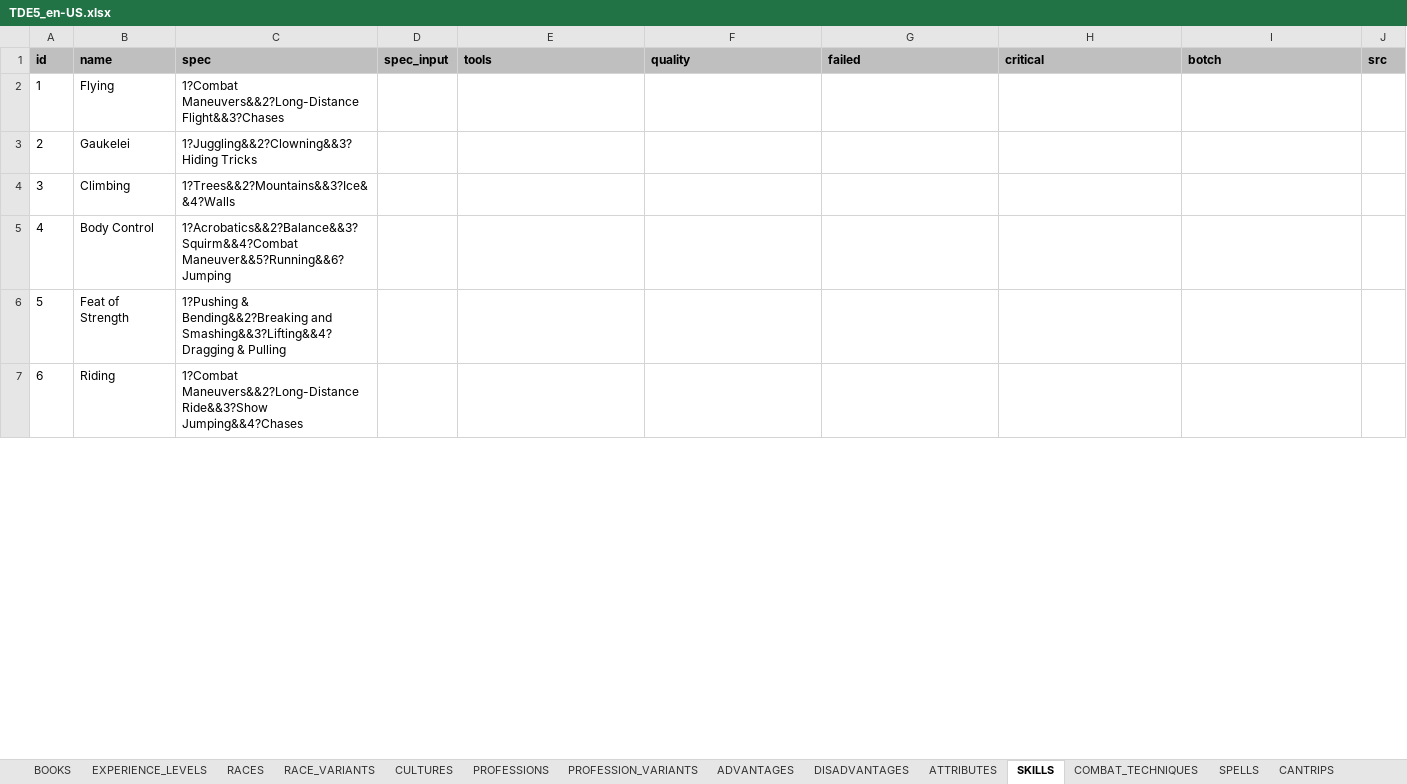
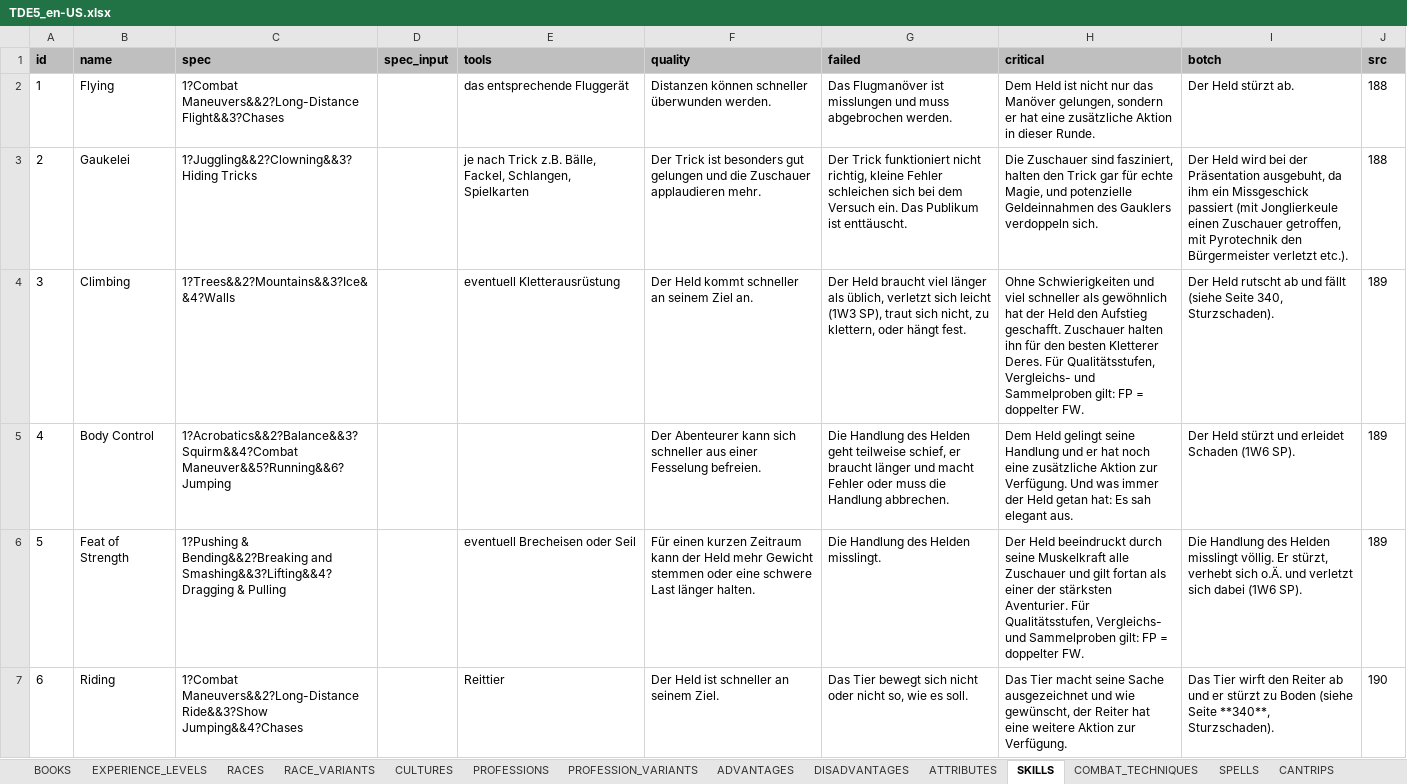
Before and after one commit to elyukai/optolith-client, an Excel workbook: src/data/TDE5_en-US.xlsx, sheet SKILLS, drawn as a sheet; only a part is shown; values as stored, in another font and other column widths than the file's, no borders; table styles not drawn; the diff covers the shown part only; the diff names each change by its address in the sheet, - before the commit and + after, or states it on an @@ line.

```diff
--- a/src/data/TDE5_en-US.xlsx (sheet SKILLS)
+++ b/src/data/TDE5_en-US.xlsx (sheet SKILLS)
-E2 (tools): (empty)
+E2 (tools): das entsprechende Fluggerät
-F2 (quality): (empty)
+F2 (quality): Distanzen können schneller überwunden werden.
-G2 (failed): (empty)
+G2 (failed): Das Flugmanöver ist misslungen und muss abgebrochen werden.
-H2 (critical): (empty)
+H2 (critical): Dem Held ist nicht nur das Manöver gelungen, sondern er hat eine zusätzliche Aktion in dieser Runde.
-I2 (botch): (empty)
+I2 (botch): Der Held stürzt ab.
-J2:J3 (src): (empty)
+J2:J3 (src): 188
-E3 (tools): (empty)
+E3 (tools): je nach Trick z.B. Bälle, Fackel, Schlangen, Spielkarten
-F3 (quality): (empty)
+F3 (quality): Der Trick ist besonders gut gelungen und die Zuschauer applaudieren mehr.
-G3 (failed): (empty)
+G3 (failed): Der Trick funktioniert nicht richtig, kleine Fehler schleichen sich bei dem Versuch ein. Das Publikum ist enttäuscht.
-H3 (critical): (empty)
+H3 (critical): Die Zuschauer sind fasziniert, halten den Trick gar für echte Magie, und potenzielle Geldeinnahmen des Gauklers verdoppeln sich.
-I3 (botch): (empty)
+I3 (botch): Der Held wird bei der Präsentation ausgebuht, da ihm ein Missgeschick passiert (mit Jonglierkeule einen Zuschauer getroffen, mit Pyrotechnik den Bürgermeister verletzt etc.).
-E4 (tools): (empty)
+E4 (tools): eventuell Kletterausrüstung
-F4 (quality): (empty)
+F4 (quality): Der Held kommt schneller an seinem Ziel an.
-G4 (failed): (empty)
+G4 (failed): Der Held braucht viel länger als üblich, verletzt sich leicht (1W3 SP), traut sich nicht, zu klettern, oder hängt fest.
-H4 (critical): (empty)
+H4 (critical): Ohne Schwierigkeiten und viel schneller als gewöhnlich hat der Held den Aufstieg geschafft. Zuschauer halten ihn für den besten Kletterer Deres. Für Qualitätsstufen, Vergleichs- und Sammelproben gilt: FP = doppelter FW.
-I4 (botch): (empty)
+I4 (botch): Der Held rutscht ab und fällt (siehe Seite 340, Sturzschaden).
-J4:J6 (src): (empty)
+J4:J6 (src): 189
-F5 (quality): (empty)
+F5 (quality): Der Abenteurer kann sich schneller aus einer Fesselung befreien.
-G5 (failed): (empty)
+G5 (failed): Die Handlung des Helden geht teilweise schief, er braucht länger und macht Fehler oder muss die Handlung abbrechen.
-H5 (critical): (empty)
+H5 (critical): Dem Held gelingt seine Handlung und er hat noch eine zusätzliche Aktion zur Verfügung. Und was immer der Held getan hat: Es sah elegant aus.
-I5 (botch): (empty)
+I5 (botch): Der Held stürzt und erleidet Schaden (1W6 SP).
-E6 (tools): (empty)
+E6 (tools): eventuell Brecheisen oder Seil
-F6 (quality): (empty)
+F6 (quality): Für einen kurzen Zeitraum kann der Held mehr Gewicht stemmen oder eine schwere Last länger halten.
-G6 (failed): (empty)
+G6 (failed): Die Handlung des Helden misslingt.
-H6 (critical): (empty)
+H6 (critical): Der Held beeindruckt durch seine Muskelkraft alle Zuschauer und gilt fortan als einer der stärksten Aventurier. Für Qualitätsstufen, Vergleichs- und Sammelproben gilt: FP = doppelter FW.
-I6 (botch): (empty)
+I6 (botch): Die Handlung des Helden misslingt völlig. Er stürzt, verhebt sich o.Ä. und verletzt sich dabei (1W6 SP).
-E7 (tools): (empty)
+E7 (tools): Reittier
-F7 (quality): (empty)
+F7 (quality): Der Held ist schneller an seinem Ziel.
-G7 (failed): (empty)
+G7 (failed): Das Tier bewegt sich nicht oder nicht so, wie es soll.
-H7 (critical): (empty)
+H7 (critical): Das Tier macht seine Sache ausgezeichnet und wie gewünscht, der Reiter hat eine weitere Aktion zur Verfügung.
-I7 (botch): (empty)
+I7 (botch): Das Tier wirft den Reiter ab und er stürzt zu Boden (siehe Seite **340**, Sturzschaden).
-J7 (src): (empty)
+J7 (src): 190
```
Also changed, not shown: 285 edited cells elsewhere in this sheet, sheet SPELLS, sheet SPECIAL_ABILITIES, sheet CANTRIPS, sheet CULTURES, sheet CHANTS, sheet ADVANTAGES, 8 more sheets, charts or pictures, src/data/TDE5.xlsx, src/data/TDE5_de-DE.xlsx, 10 other files.
